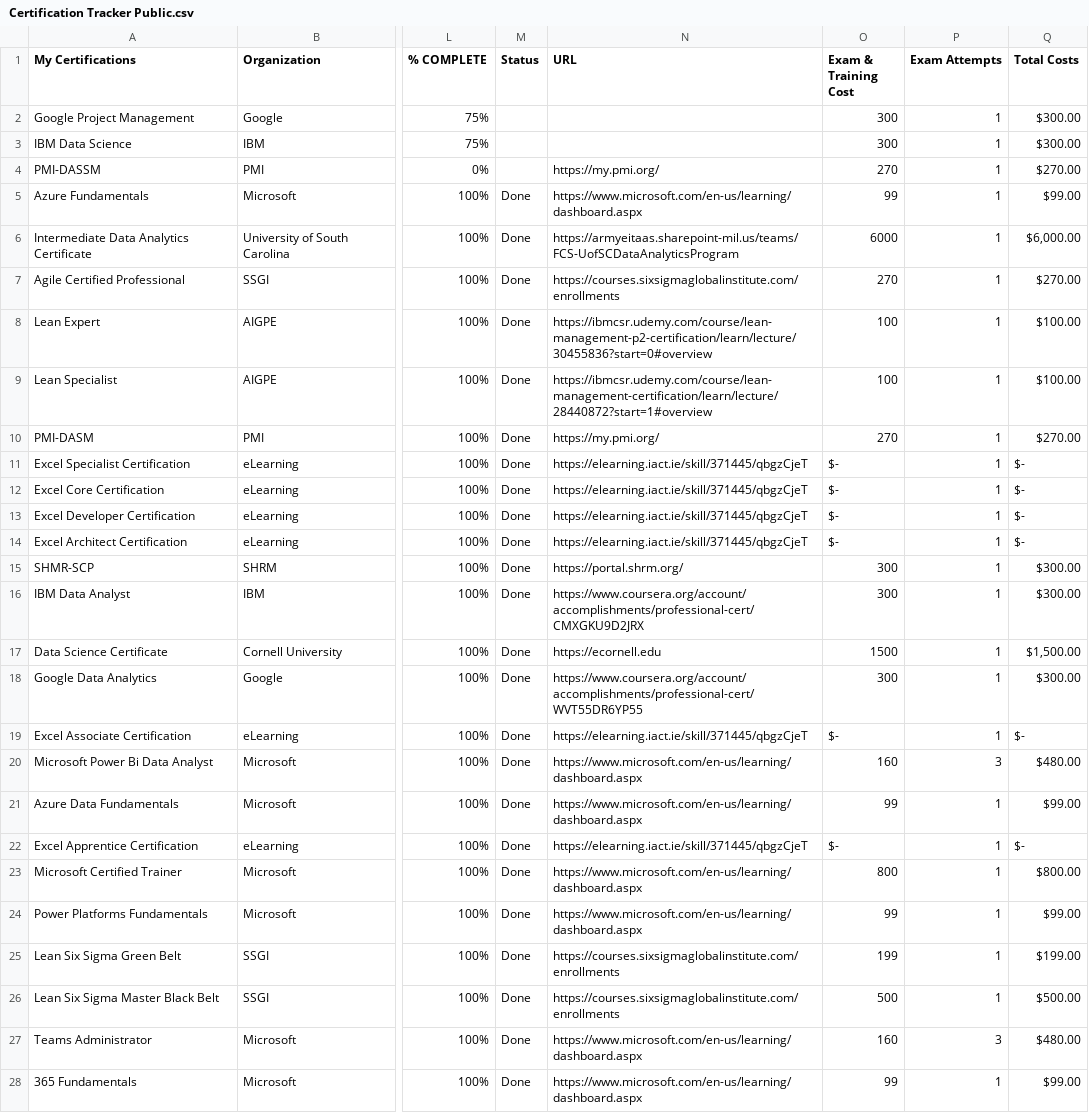
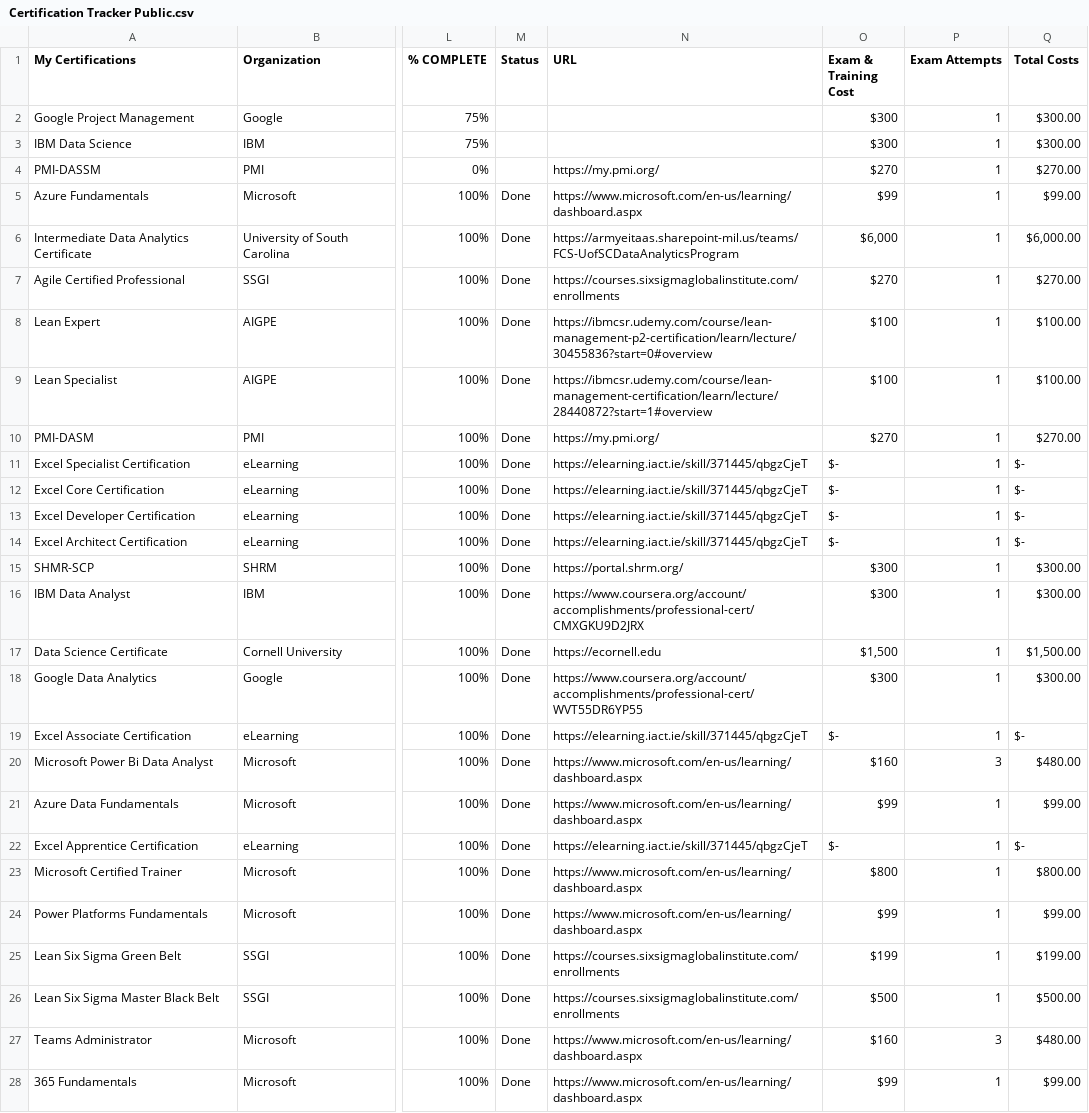
Before and after one commit to Cbhami/Coraline, a CSV file: ResumeProjects/Certification Tracker Public.csv, drawn as a sheet; only a part is shown, gaps mark what is left out; the diff covers the shown part only; the diff names each change by its address in the sheet, - before the commit and + after, or states it on an @@ line.

```diff
--- a/ResumeProjects/Certification Tracker Public.csv
+++ b/ResumeProjects/Certification Tracker Public.csv
-O2:O3 (Exam & Training Cost): 300
+O2:O3 (Exam & Training Cost): $300
-O4 (Exam & Training Cost): 270
+O4 (Exam & Training Cost): $270
-O5 (Exam & Training Cost): 99
+O5 (Exam & Training Cost): $99
-O6 (Exam & Training Cost): 6000
+O6 (Exam & Training Cost): $6,000
-O7 (Exam & Training Cost): 270
+O7 (Exam & Training Cost): $270
-O8:O9 (Exam & Training Cost): 100
+O8:O9 (Exam & Training Cost): $100
-O10 (Exam & Training Cost): 270
+O10 (Exam & Training Cost): $270
-O15:O16 (Exam & Training Cost): 300
+O15:O16 (Exam & Training Cost): $300
-O17 (Exam & Training Cost): 1500
+O17 (Exam & Training Cost): $1,500
-O18 (Exam & Training Cost): 300
+O18 (Exam & Training Cost): $300
-O20 (Exam & Training Cost): 160
+O20 (Exam & Training Cost): $160
-O21 (Exam & Training Cost): 99
+O21 (Exam & Training Cost): $99
-O23 (Exam & Training Cost): 800
+O23 (Exam & Training Cost): $800
-O24 (Exam & Training Cost): 99
+O24 (Exam & Training Cost): $99
-O25 (Exam & Training Cost): 199
+O25 (Exam & Training Cost): $199
-O26 (Exam & Training Cost): 500
+O26 (Exam & Training Cost): $500
-O27 (Exam & Training Cost): 160
+O27 (Exam & Training Cost): $160
-O28 (Exam & Training Cost): 99
+O28 (Exam & Training Cost): $99
```
Also changed, not shown: 10 edited cells elsewhere in this file, 1 other file.
